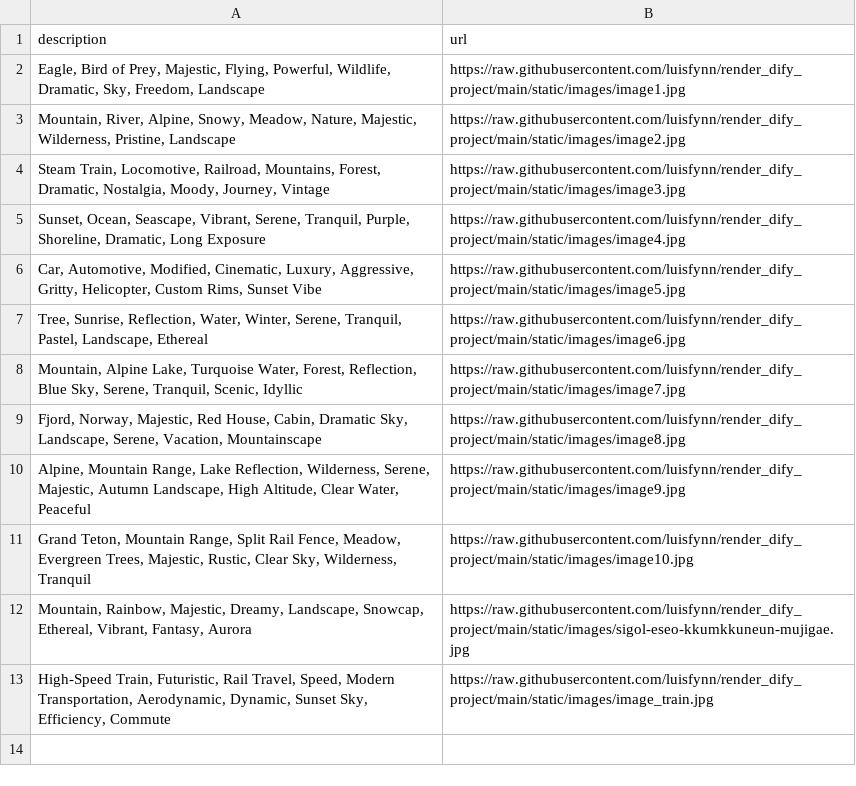
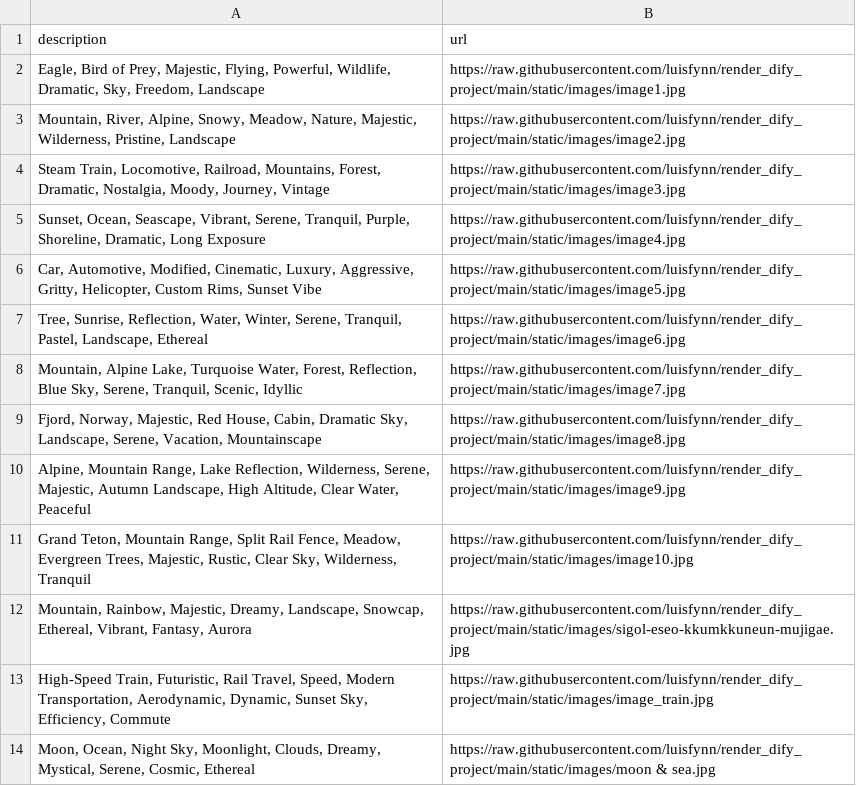
Before and after one commit to luisfynn/render_dify_project, a CSV file: data.csv, drawn as a sheet; the diff names each change by its address in the sheet, - before the commit and + after, or states it on an @@ line.

Commit message:
Add image moon & sea.jpg via Web

```diff
--- a/data.csv
+++ b/data.csv
+row 14: Moon, Ocean, Night Sky, Moonlight, Clouds, Dreamy, Mystical, Serene, Cosmic, Ethereal | https://raw.githubusercontent.com/luisfynn/render_dify_project/main/static/images/moon & sea.jpg
```
Also changed, not shown: 1 other file.
